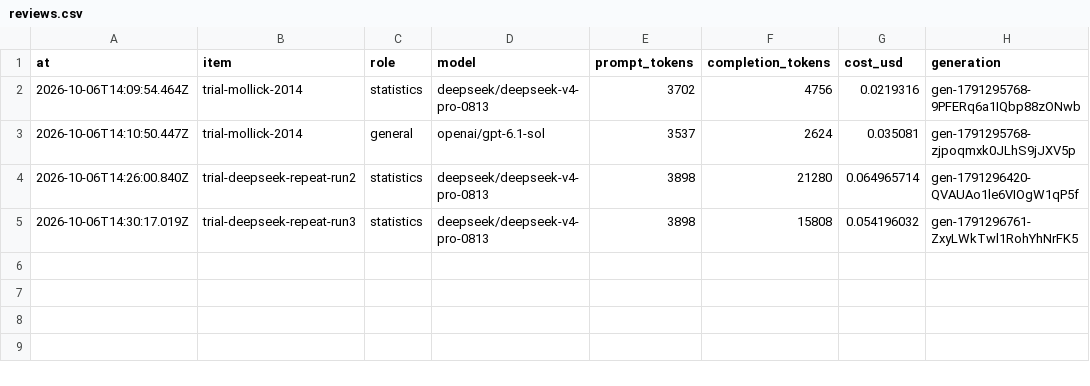
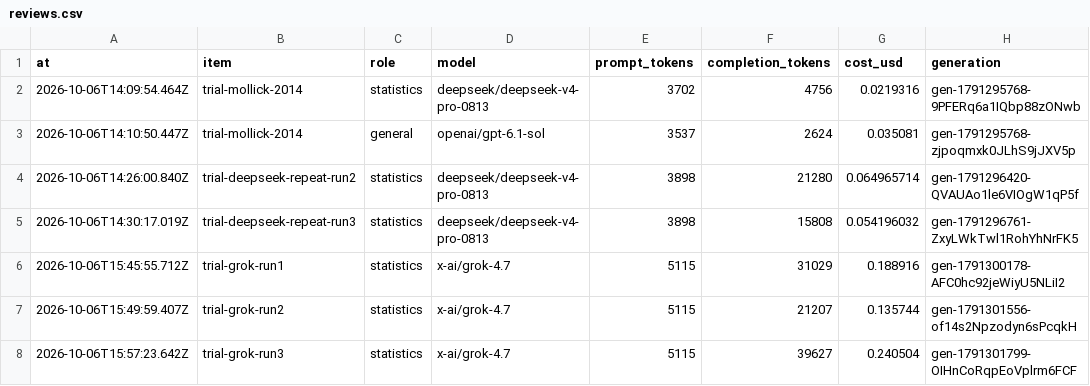
Before and after one commit to Camera-Lucida-Stack/calopteryx, a CSV file: records/costs/reviews.csv, drawn as a sheet; the diff names each change by its address in the sheet, - before the commit and + after, or states it on an @@ line.

```diff
--- a/records/costs/reviews.csv
+++ b/records/costs/reviews.csv
+row 6: 2026-10-06T15:45:55.712Z | trial-grok-run1 | statistics | x-ai/grok-4.7 | 5115 | 31029 | 0.188916 | gen-1791300178-AFC0hc92jeWiyU5NLiI2
+row 7: 2026-10-06T15:49:59.407Z | trial-grok-run2 | statistics | x-ai/grok-4.7 | 5115 | 21207 | 0.135744 | gen-1791301556-of14s2Npzodyn6sPcqkH
+row 8: 2026-10-06T15:57:23.642Z | trial-grok-run3 | statistics | x-ai/grok-4.7 | 5115 | 39627 | 0.240504 | gen-1791301799-OIHnCoRqpEoVplrm6FCF
```
Also changed, not shown: 5 other files.
